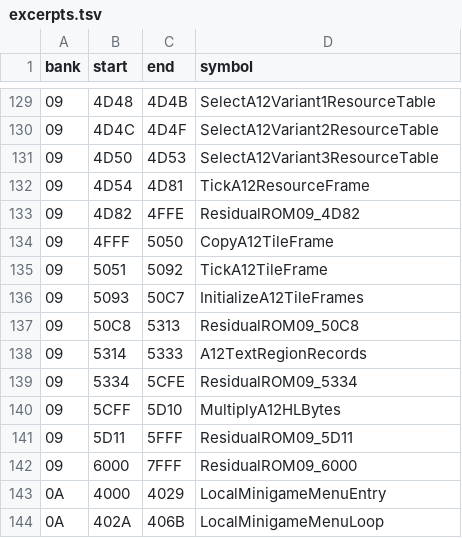
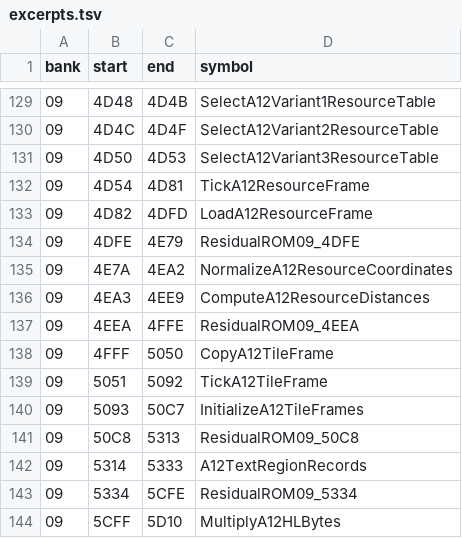
Before and after one commit to zenaror/net-de-get, a TSV file: config/excerpts.tsv, drawn as a sheet; only a part is shown, gaps mark what is left out; the shorter side is filled out with more unchanged rows.

Commit message:
Disassemble A12 mapped resource reader and coordinate contracts

```diff
--- a/config/excerpts.tsv
+++ b/config/excerpts.tsv
@@ -132,3 +132,7 @@ bank	start	end	symbol
 09	4D54	4D81	TickA12ResourceFrame
-09	4D82	4FFE	ResidualROM09_4D82
+09	4D82	4DFD	LoadA12ResourceFrame
+09	4DFE	4E79	ResidualROM09_4DFE
+09	4E7A	4EA2	NormalizeA12ResourceCoordinates
+09	4EA3	4EE9	ComputeA12ResourceDistances
+09	4EEA	4FFE	ResidualROM09_4EEA
 09	4FFF	5050	CopyA12TileFrame
```
Also changed, not shown: 8 other files.
